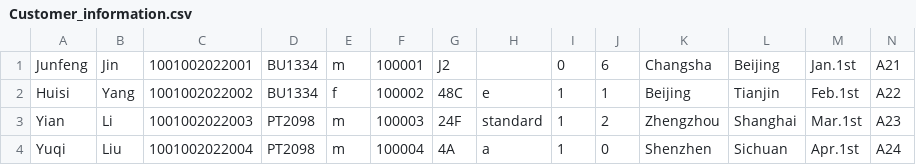
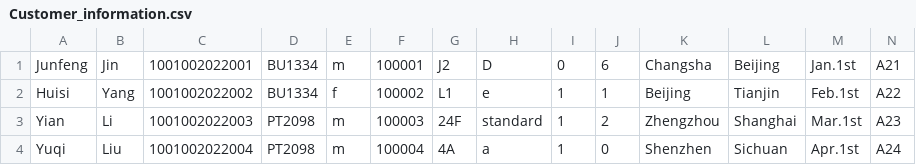
Before and after one commit to youyang-617/javafx_flight_check_in, a CSV file: src/main/resources/com/example/demo1/Customer_information.csv, drawn as a sheet.

```diff
--- a/src/main/resources/com/example/demo1/Customer_information.csv
+++ b/src/main/resources/com/example/demo1/Customer_information.csv
@@ -1,3 +1,3 @@
-Junfeng,Jin,1001002022001,BU1334,m,100001,J2, ,0,6,Changsha,Beijing,Jan.1st,A21
-Huisi,Yang,1001002022002,BU1334,f,100002,48C,e,1,1,Beijing,Tianjin,Feb.1st,A22
+Junfeng,Jin,1001002022001,BU1334,m,100001,J2,D,0,6,Changsha,Beijing,Jan.1st,A21
+Huisi,Yang,1001002022002,BU1334,f,100002,L1,e,1,1,Beijing,Tianjin,Feb.1st,A22
 Yian,Li,1001002022003,PT2098,m,100003,24F,standard,1,2,Zhengzhou,Shanghai,Mar.1st,A23
```
Also changed, not shown: src/main/resources/com/example/demo1/temp.csv, 8 other files.
